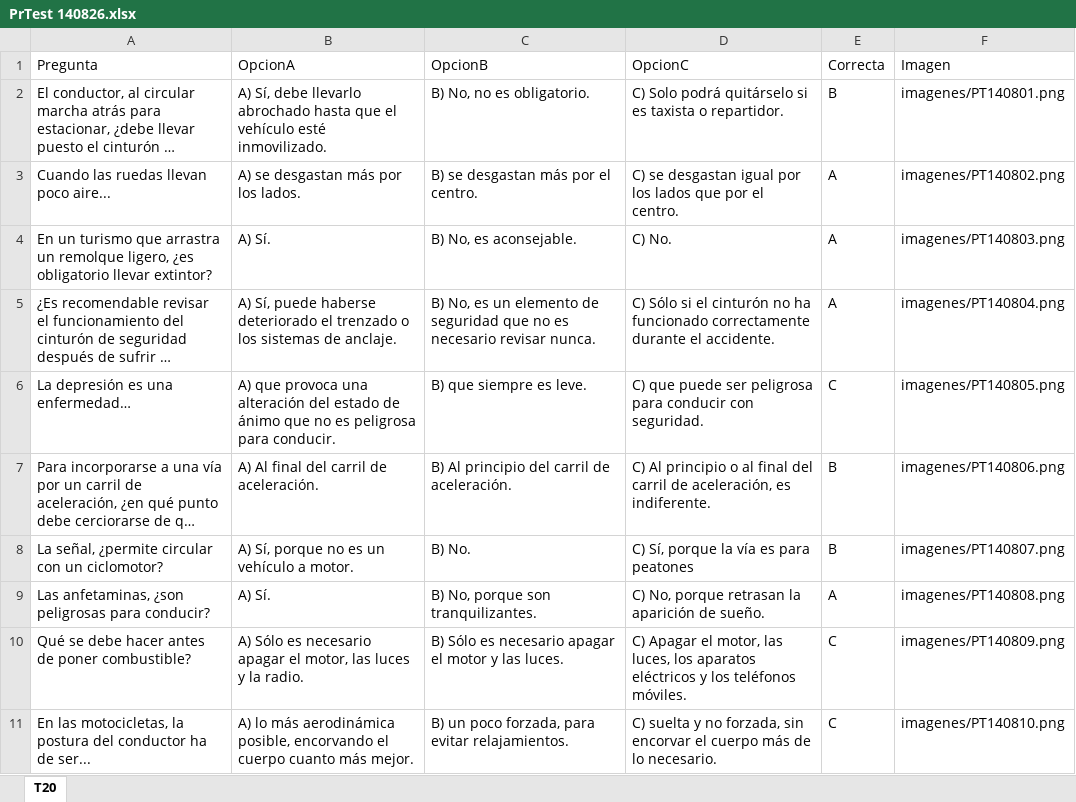
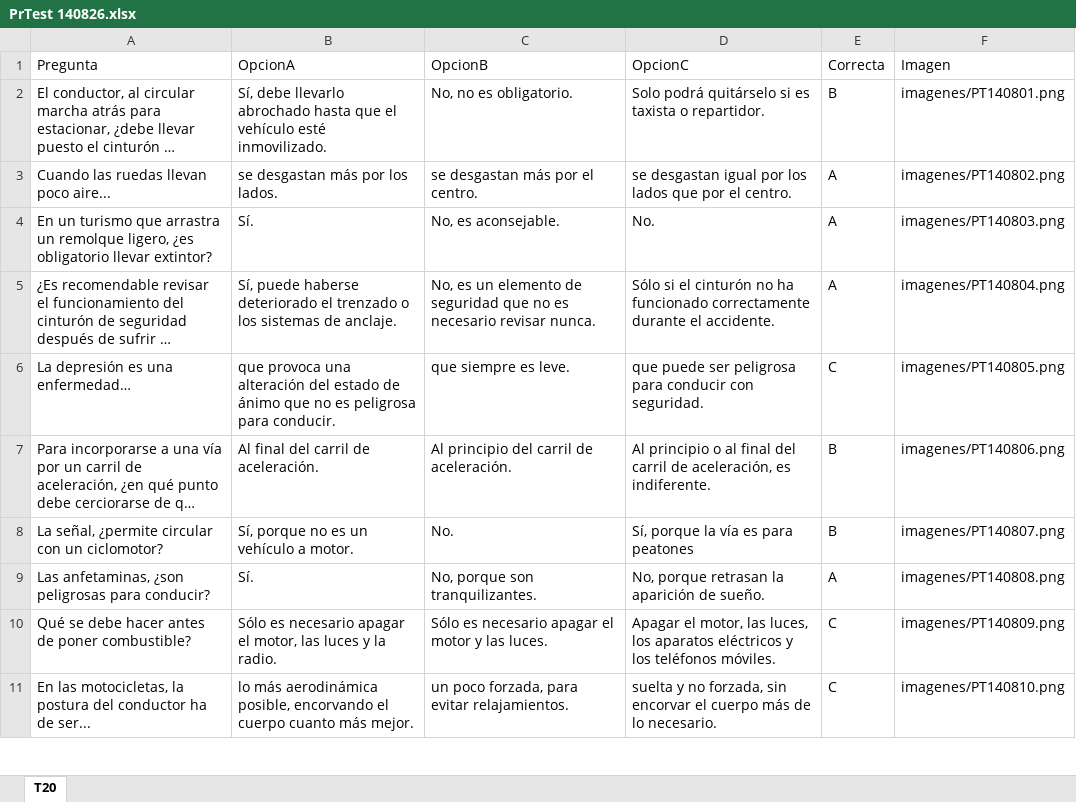
Before and after one commit to Yorchip/AUTOESCUELA, an Excel workbook: datos/PrTest 140826.xlsx, sheet T20, drawn as a sheet; only a part is shown; long unchanged cells end in …; values as stored, in another font and other column widths than the file's, no borders; the diff covers the shown part only; the diff names each change by its address in the sheet, - before the commit and + after, or states it on an @@ line.

Commit message:
Add files via upload

```diff
--- a/datos/PrTest 140826.xlsx (sheet T20)
+++ b/datos/PrTest 140826.xlsx (sheet T20)
-B2 (OpcionA): A) Sí, debe…
+B2 (OpcionA): Sí, debe…
-C2 (OpcionB): B) No, no es obligatorio.
+C2 (OpcionB): No, no es obligatorio.
-D2 (OpcionC): C) Solo podrá…
+D2 (OpcionC): Solo podrá…
-B3 (OpcionA): A) se desgastan más por los lados.
+B3 (OpcionA): se desgastan más por los lados.
-C3 (OpcionB): B) se desgastan más por el centro.
+C3 (OpcionB): se desgastan más por el centro.
-D3 (OpcionC): C) se desgastan…
+D3 (OpcionC): se desgastan…
-B4 (OpcionA): A) Sí.
+B4 (OpcionA): Sí.
-C4 (OpcionB): B) No, es aconsejable.
+C4 (OpcionB): No, es aconsejable.
-D4 (OpcionC): C) No.
+D4 (OpcionC): No.
-B5 (OpcionA): A) Sí, puede…
+B5 (OpcionA): Sí, puede…
-C5 (OpcionB): B) No, es…
+C5 (OpcionB): No, es…
-D5 (OpcionC): C) Sólo si…
+D5 (OpcionC): Sólo si…
-B6 (OpcionA): A) que provoca…
+B6 (OpcionA): que provoca…
-C6 (OpcionB): B) que siempre es leve.
+C6 (OpcionB): que siempre es leve.
-D6 (OpcionC): C) que puede…
+D6 (OpcionC): que puede…
-B7 (OpcionA): A) Al final del carril de aceleración.
+B7 (OpcionA): Al final del carril de aceleración.
-C7 (OpcionB): B) Al principio del carril de aceleración.
+C7 (OpcionB): Al principio del carril de aceleración.
-D7 (OpcionC): C) Al principio…
+D7 (OpcionC): Al principio…
-B8 (OpcionA): A) Sí, porque no es un vehículo a motor.
+B8 (OpcionA): Sí, porque no es un vehículo a motor.
-C8 (OpcionB): B) No.
+C8 (OpcionB): No.
-D8 (OpcionC): C) Sí, porque la vía es para peatones
+D8 (OpcionC): Sí, porque la vía es para peatones
-B9 (OpcionA): A) Sí.
+B9 (OpcionA): Sí.
-C9 (OpcionB): B) No, porque son tranquilizantes.
+C9 (OpcionB): No, porque son tranquilizantes.
-D9 (OpcionC): C) No, porque retrasan la aparición de sueño.
+D9 (OpcionC): No, porque retrasan la aparición de sueño.
-B10 (OpcionA): A) Sólo es…
+B10 (OpcionA): Sólo es…
-C10 (OpcionB): B) Sólo es…
+C10 (OpcionB): Sólo es…
-D10 (OpcionC): C) Apagar el…
+D10 (OpcionC): Apagar el…
-B11 (OpcionA): A) lo más…
+B11 (OpcionA): lo más…
-C11 (OpcionB): B) un poco forzada, para evitar relajamientos.
+C11 (OpcionB): un poco forzada, para evitar relajamientos.
-D11 (OpcionC): C) suelta y…
+D11 (OpcionC): suelta y…
```
Also changed, not shown: 61 edited cells elsewhere in this sheet.
